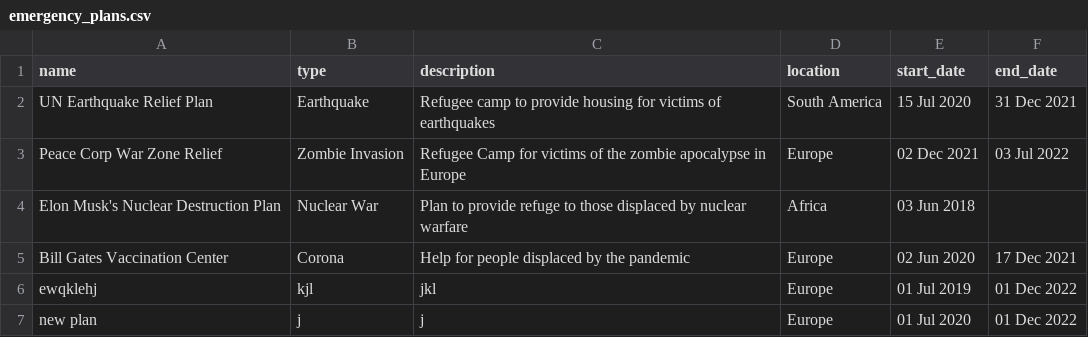
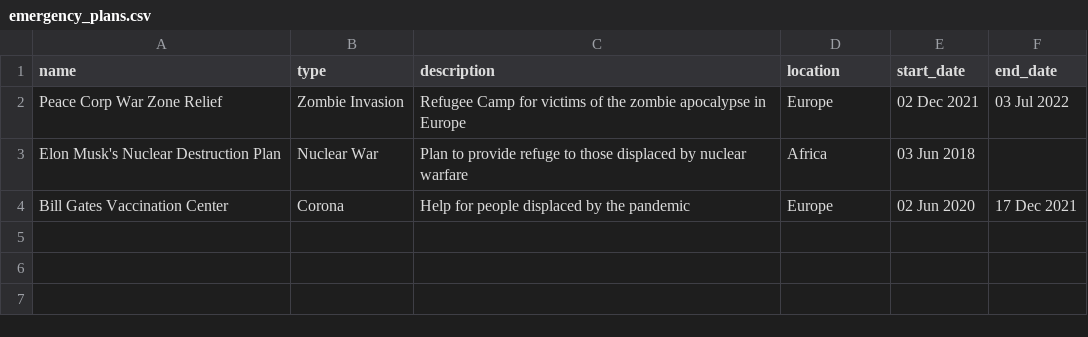
Before and after one commit to tiffgerst/Refugee-Management-System, a CSV file: data/emergency_plans.csv, drawn as a sheet; the diff names each change by its address in the sheet, - before the commit and + after, or states it on an @@ line.

```diff
--- a/data/emergency_plans.csv
+++ b/data/emergency_plans.csv
-row 2: UN Earthquake Relief Plan | Earthquake | Refugee camp to provide housing for victims of earthquakes | South America | 15 Jul 2020 | 31 Dec 2021
-row 6: ewqklehj | kjl | jkl | Europe | 01 Jul 2019 | 01 Dec 2022
-row 7: new plan | j | j | Europe | 01 Jul 2020 | 01 Dec 2022
```
Also changed, not shown: data/availability.csv, data/camps.csv, 23 other files.
